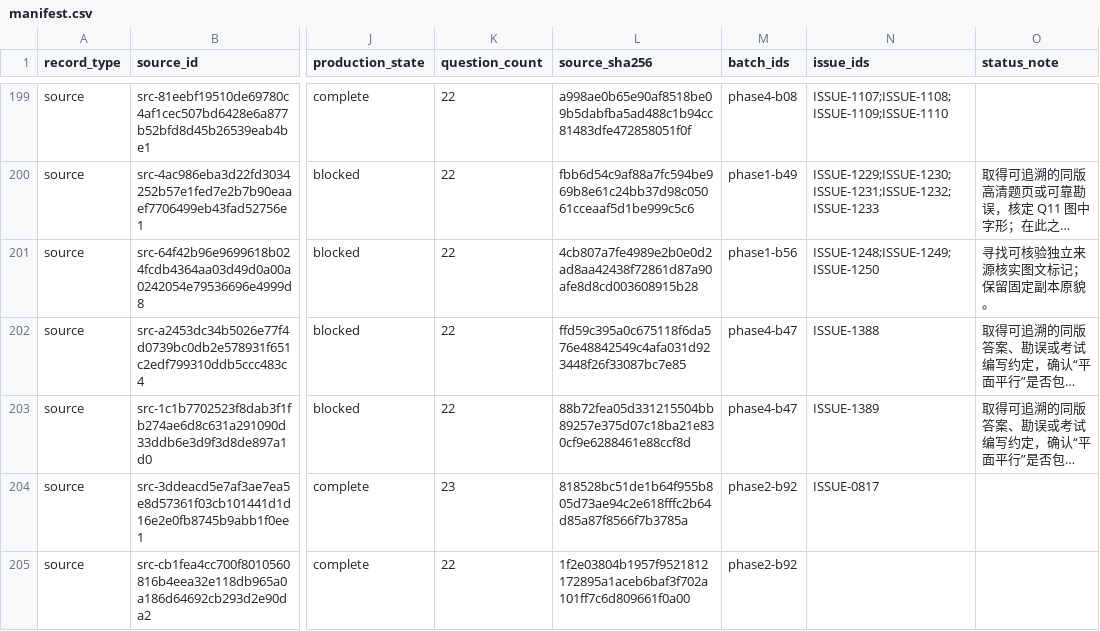
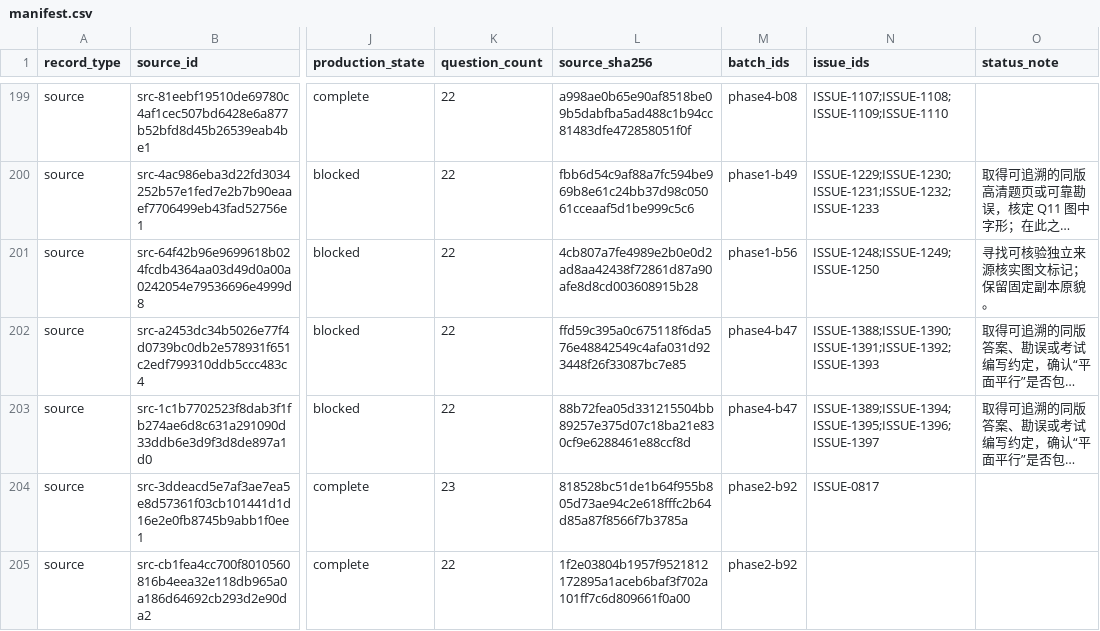
Before and after one commit to LightYourJourney/gaokao-math-latex, a CSV file: math-gaokao-latex/manifest.csv, drawn as a sheet; only a part is shown, gaps mark what is left out; long unchanged cells end in …; the diff names each change by its address in the sheet, - before the commit and + after, or states it on an @@ line.

Commit message:
docs(gaokao): 完成2003上海文理四版正式构建

```diff
--- a/math-gaokao-latex/manifest.csv
+++ b/math-gaokao-latex/manifest.csv
-N202 (issue_ids): ISSUE-1388
+N202 (issue_ids): ISSUE-1388;ISSUE-1390;ISSUE-1391;ISSUE-1392;ISSUE-1393
-N203 (issue_ids): ISSUE-1389
+N203 (issue_ids): ISSUE-1389;ISSUE-1394;ISSUE-1395;ISSUE-1396;ISSUE-1397
```
Also changed, not shown: 21 other files.
